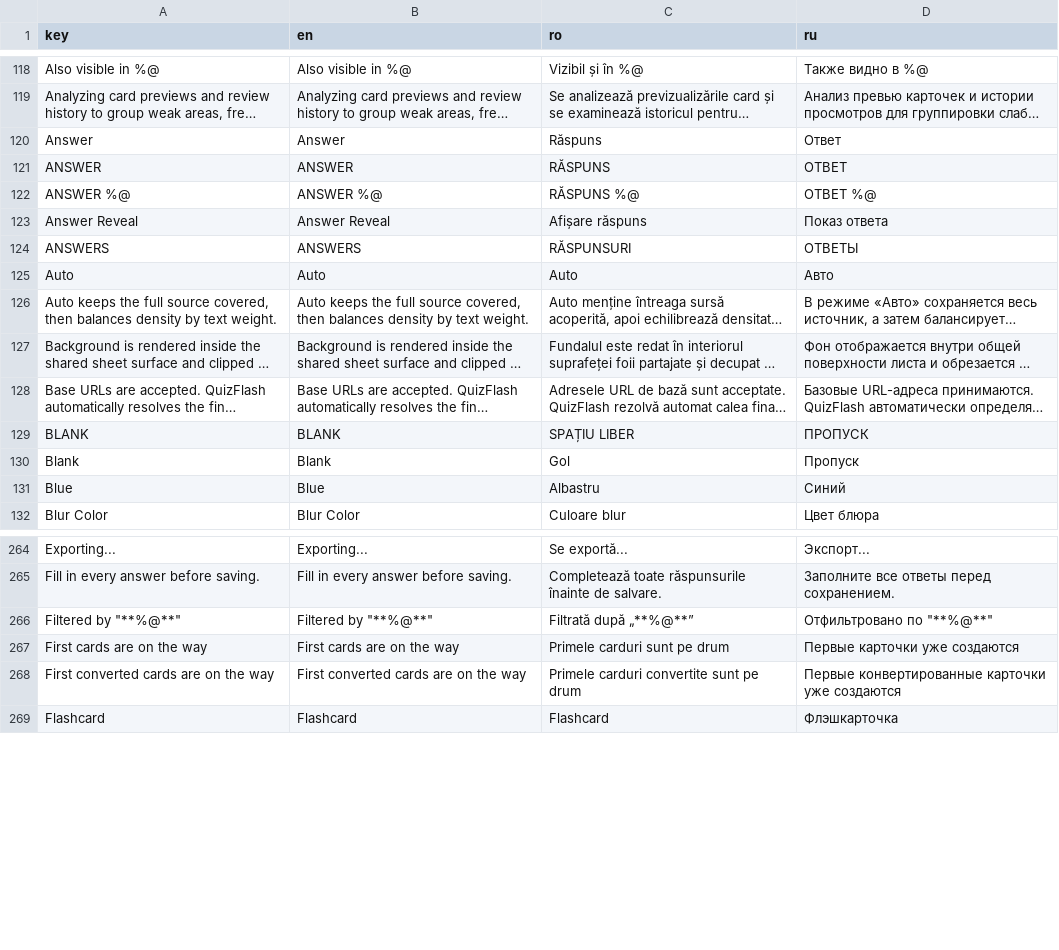
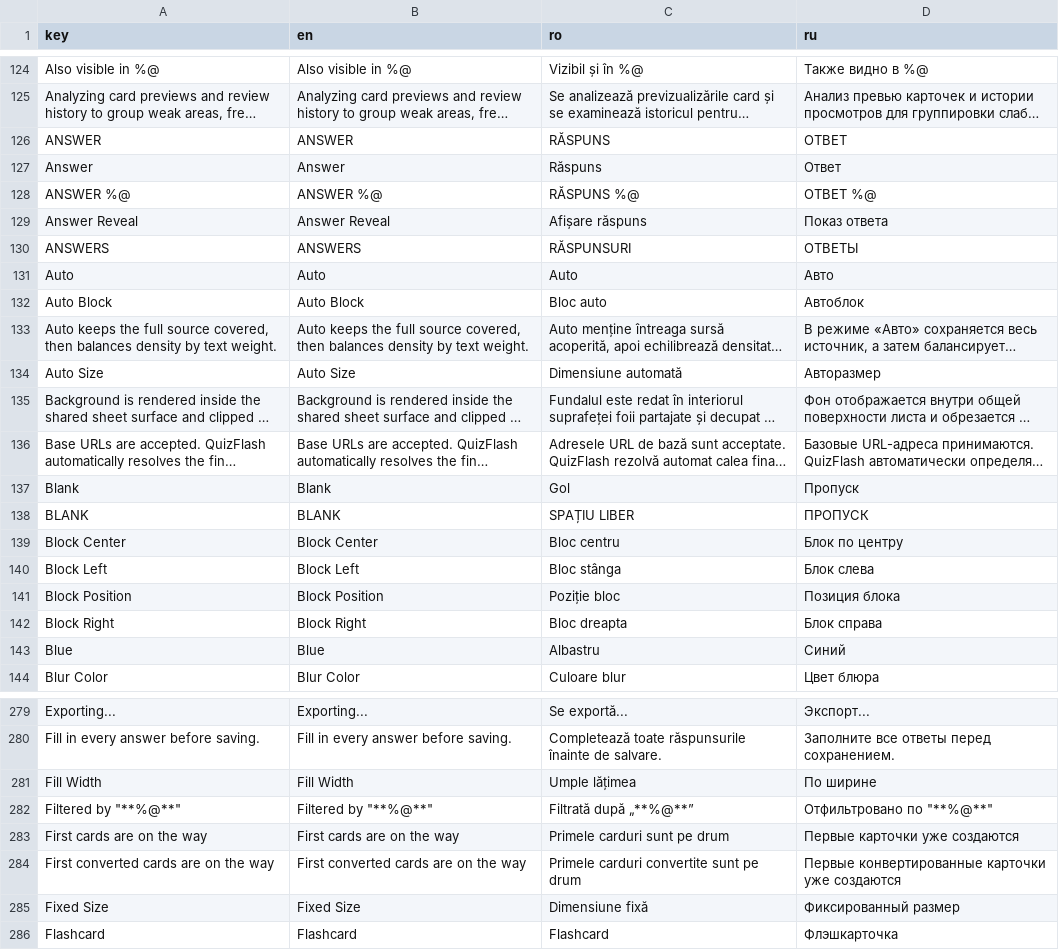
Before and after one commit to ionis789/QuizFlash, a TSV file: Docs/UI-Dictionary/localization_matrix.tsv, drawn as a sheet; only a part is shown, gaps mark what is left out; long unchanged cells end in …; the diff covers the shown part only; the diff names each change by its address in the sheet, - before the commit and + after, or states it on an @@ line.

```diff
--- a/Docs/UI-Dictionary/localization_matrix.tsv
+++ b/Docs/UI-Dictionary/localization_matrix.tsv
@@ row 121 moved to row 126: ANSWER @@
+row 132: Auto Block | Auto Block | Bloc auto | Автоблок
+row 134: Auto Size | Auto Size | Dimensiune automată | Авторазмер
@@ row 130 moved to row 137: Blank @@
+row 139: Block Center | Block Center | Bloc centru | Блок по центру
+row 140: Block Left | Block Left | Bloc stânga | Блок слева
+row 141: Block Position | Block Position | Poziție bloc | Позиция блока
+row 142: Block Right | Block Right | Bloc dreapta | Блок справа
+row 281: Fill Width | Fill Width | Umple lățimea | По ширине
+row 285: Fixed Size | Fixed Size | Dimensiune fixă | Фиксированный размер
```
Also changed, not shown: 22 added rows, 1 removed row and 7 moved rows elsewhere in this file, 18 other files.
